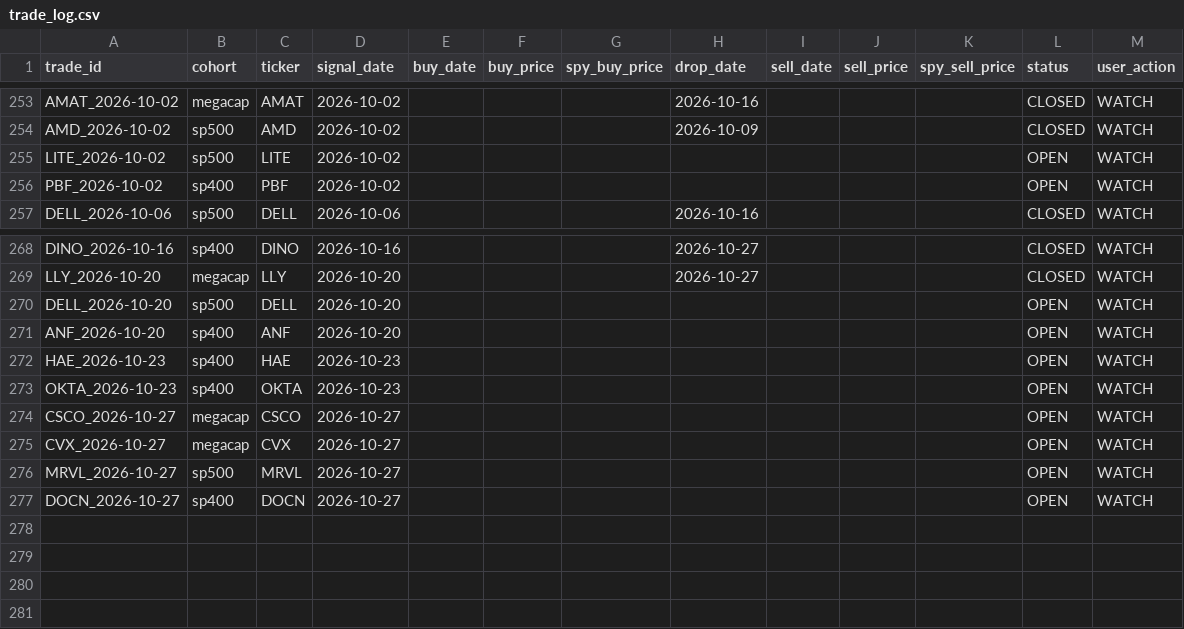
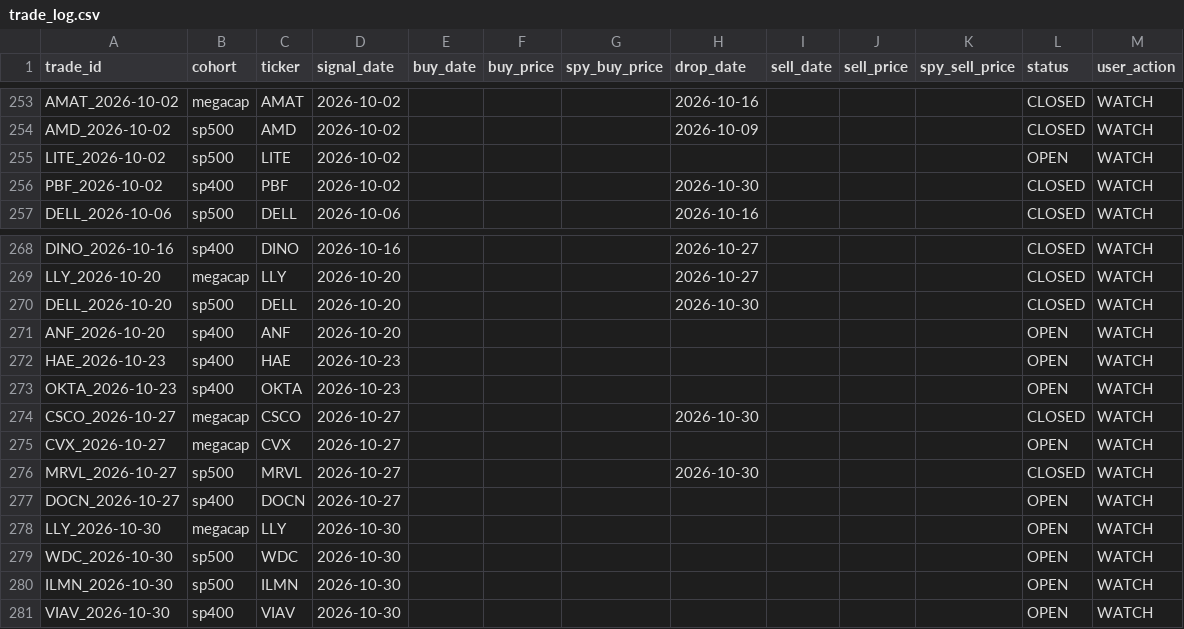
Before and after one commit to zacseidel/momentum9, a CSV file: data/trade_log.csv, drawn as a sheet; only a part is shown, gaps mark what is left out.

```diff
--- a/data/trade_log.csv
+++ b/data/trade_log.csv
@@ -255,3 +255,3 @@ AMD_2026-10-02,sp500,AMD,2026-10-02,,,,2026-10-09,,,,CLOSED,WATCH
 LITE_2026-10-02,sp500,LITE,2026-10-02,,,,,,,,OPEN,WATCH
-PBF_2026-10-02,sp400,PBF,2026-10-02,,,,,,,,OPEN,WATCH
+PBF_2026-10-02,sp400,PBF,2026-10-02,,,,2026-10-30,,,,CLOSED,WATCH
 DELL_2026-10-06,sp500,DELL,2026-10-06,,,,2026-10-16,,,,CLOSED,WATCH
@@ -269,3 +269,3 @@ DINO_2026-10-16,sp400,DINO,2026-10-16,,,,2026-10-27,,,,CLOSED,WATCH
 LLY_2026-10-20,megacap,LLY,2026-10-20,,,,2026-10-27,,,,CLOSED,WATCH
-DELL_2026-10-20,sp500,DELL,2026-10-20,,,,,,,,OPEN,WATCH
+DELL_2026-10-20,sp500,DELL,2026-10-20,,,,2026-10-30,,,,CLOSED,WATCH
 ANF_2026-10-20,sp400,ANF,2026-10-20,,,,,,,,OPEN,WATCH
@@ -273,5 +273,9 @@ HAE_2026-10-23,sp400,HAE,2026-10-23,,,,,,,,OPEN,WATCH
 OKTA_2026-10-23,sp400,OKTA,2026-10-23,,,,,,,,OPEN,WATCH
-CSCO_2026-10-27,megacap,CSCO,2026-10-27,,,,,,,,OPEN,WATCH
+CSCO_2026-10-27,megacap,CSCO,2026-10-27,,,,2026-10-30,,,,CLOSED,WATCH
 CVX_2026-10-27,megacap,CVX,2026-10-27,,,,,,,,OPEN,WATCH
-MRVL_2026-10-27,sp500,MRVL,2026-10-27,,,,,,,,OPEN,WATCH
+MRVL_2026-10-27,sp500,MRVL,2026-10-27,,,,2026-10-30,,,,CLOSED,WATCH
 DOCN_2026-10-27,sp400,DOCN,2026-10-27,,,,,,,,OPEN,WATCH
+LLY_2026-10-30,megacap,LLY,2026-10-30,,,,,,,,OPEN,WATCH
+WDC_2026-10-30,sp500,WDC,2026-10-30,,,,,,,,OPEN,WATCH
+ILMN_2026-10-30,sp500,ILMN,2026-10-30,,,,,,,,OPEN,WATCH
+VIAV_2026-10-30,sp400,VIAV,2026-10-30,,,,,,,,OPEN,WATCH
```
Also changed, not shown: data/option_log.csv, data/universe/change_log.csv, 10 other files.
